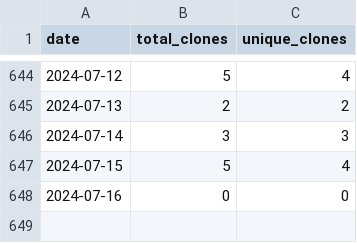
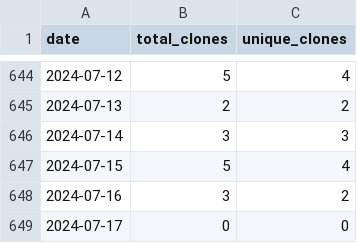
Before and after one commit to merrymitch/COMP5320, a CSV file: .traffic/clones.csv, drawn as a sheet; only a part is shown, gaps mark what is left out.

Commit message:
Updating repository traffic

```diff
--- a/.traffic/clones.csv
+++ b/.traffic/clones.csv
@@ -647,2 +647,3 @@ date,total_clones,unique_clones
 2024-07-15,5,4
-2024-07-16,0,0
+2024-07-16,3,2
+2024-07-17,0,0
```
Also changed, not shown: .traffic/views.csv, 3 other files.
